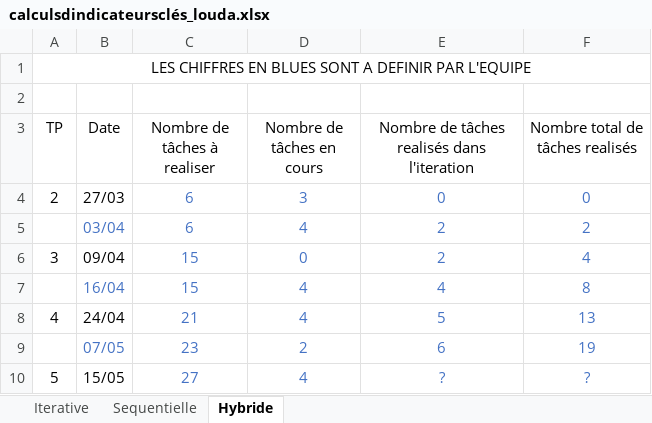
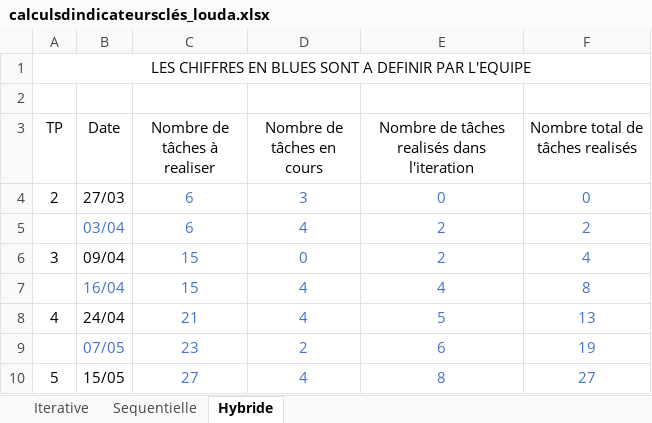
Before and after one commit to EnseirbTelecom/it103-2020-louda, an Excel workbook: calculsdindicateursclés_louda.xlsx, sheet Hybride, drawn as a sheet; values as stored, in another font and other column widths than the file's, no borders; the diff names each change by its address in the sheet, - before the commit and + after, or states it on an @@ line.

Commit message:
mise à jour des indicateurs clés "hybrides"
Signed-off-by: ROBINET Thibaut <trobinet001@enseirb-matmeca.fr>

```diff
--- a/calculsdindicateursclés_louda.xlsx (sheet Hybride)
+++ b/calculsdindicateursclés_louda.xlsx (sheet Hybride)
-E10: ?
+E10: 8
-F10 (Nombre total de tâches realisés): ?
+F10 (Nombre total de tâches realisés): 27
```
Also changed, not shown: charts or pictures.
